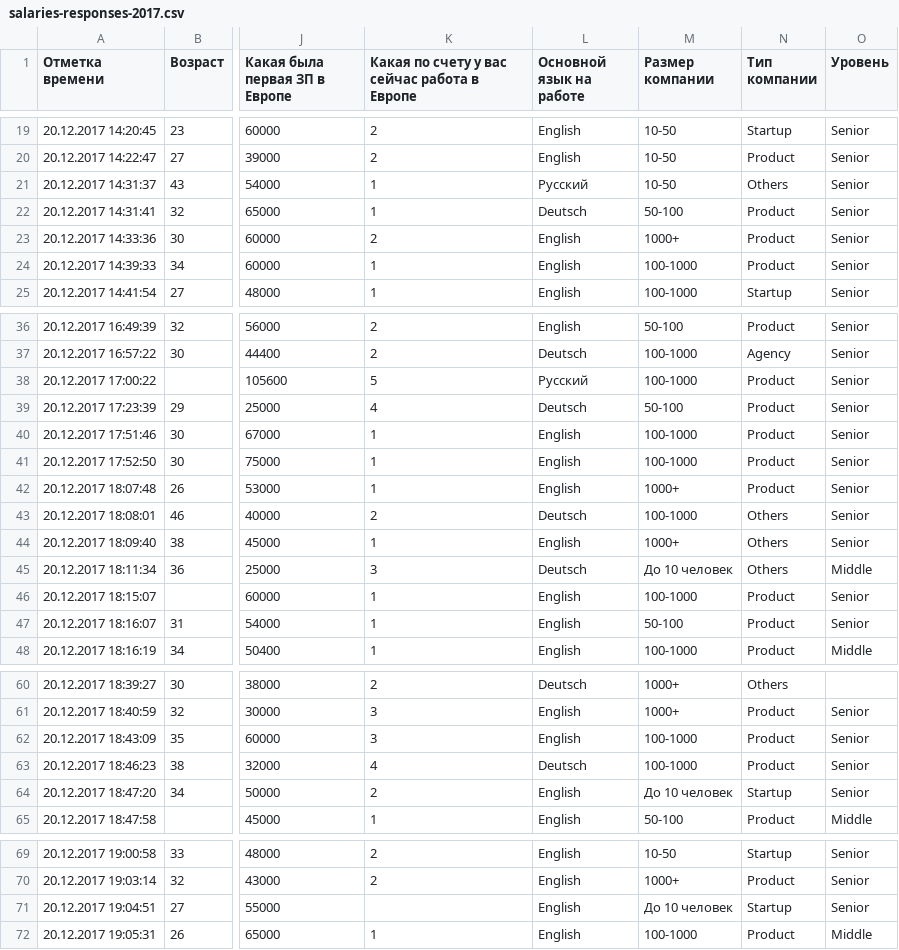
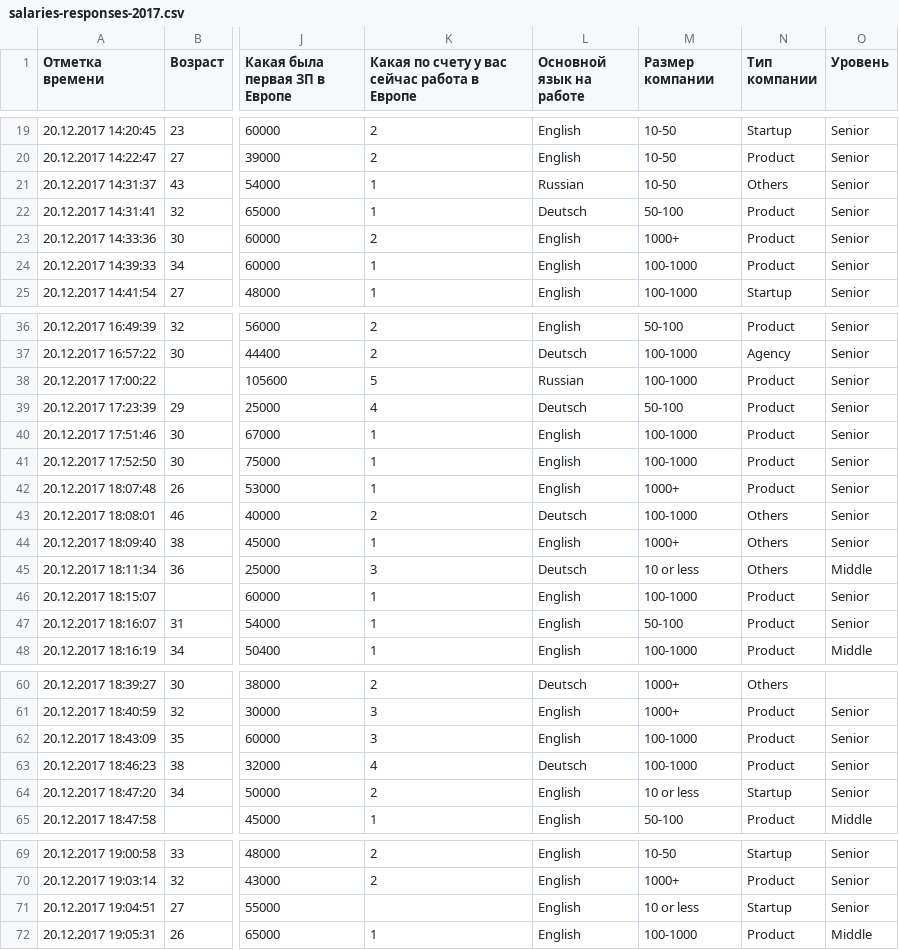
Before and after one commit to nitoloz/salary-report, a CSV file: data/salaries-responses-2017.csv, drawn as a sheet; only a part is shown, gaps mark what is left out; the diff covers the shown part only; the diff names each change by its address in the sheet, - before the commit and + after, or states it on an @@ line.

```diff
--- a/data/salaries-responses-2017.csv
+++ b/data/salaries-responses-2017.csv
-L21 (Основной язык на работе): Русский
+L21 (Основной язык на работе): Russian
-L38 (Основной язык на работе): Русский
+L38 (Основной язык на работе): Russian
-M45 (Размер компании): До 10 человек
+M45 (Размер компании): 10 or less
-M64 (Размер компании): До 10 человек
+M64 (Размер компании): 10 or less
-M71 (Размер компании): До 10 человек
+M71 (Размер компании): 10 or less
```
Also changed, not shown: 21 edited cells elsewhere in this file, data/salaries-responses-2018.csv.
